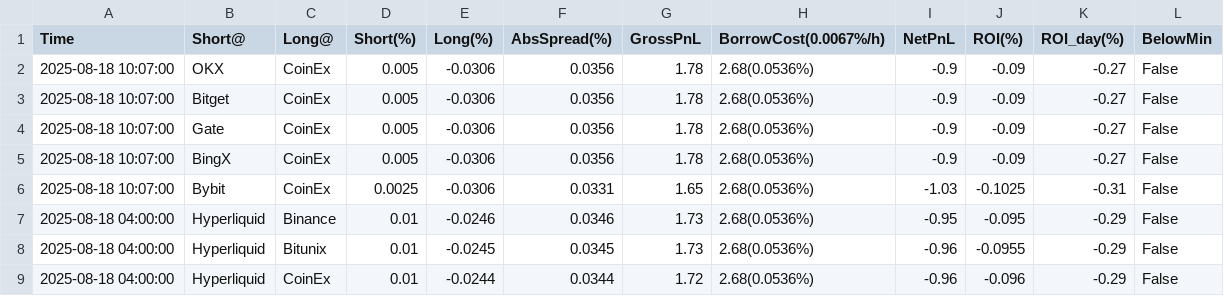
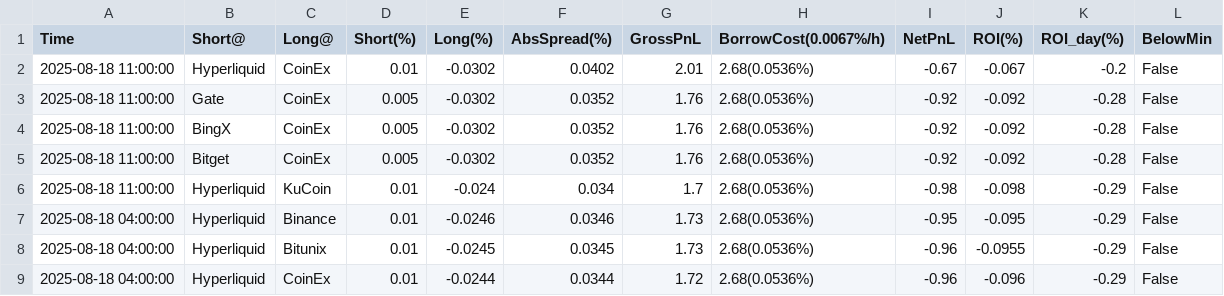
Before and after one commit to aerist123/funding-data, a CSV file: public/data/arb_candidates_GAS.csv, drawn as a sheet; only a part is shown; removed rows and columns are numbered as before the commit, all else as after; the diff names each change by its address in the sheet, - before the commit and + after, or states it on an @@ line.

```diff
--- a/public/data/arb_candidates_GAS.csv
+++ b/public/data/arb_candidates_GAS.csv
-row 2: 2025-08-18 10:07:00 | OKX | CoinEx | 0.005 | -0.0306 | 0.0356 | 1.78 | 2.68(0.0536%) | -0.9 | -0.09 | -0.27 | False
-row 3: 2025-08-18 10:07:00 | Bitget | CoinEx | 0.005 | -0.0306 | 0.0356 | 1.78 | 2.68(0.0536%) | -0.9 | -0.09 | -0.27 | False
-row 4: 2025-08-18 10:07:00 | Gate | CoinEx | 0.005 | -0.0306 | 0.0356 | 1.78 | 2.68(0.0536%) | -0.9 | -0.09 | -0.27 | False
-row 5: 2025-08-18 10:07:00 | BingX | CoinEx | 0.005 | -0.0306 | 0.0356 | 1.78 | 2.68(0.0536%) | -0.9 | -0.09 | -0.27 | False
-row 6: 2025-08-18 10:07:00 | Bybit | CoinEx | 0.0025 | -0.0306 | 0.0331 | 1.65 | 2.68(0.0536%) | -1.03 | -0.1025 | -0.31 | False
+row 2: 2025-08-18 11:00:00 | Hyperliquid | CoinEx | 0.01 | -0.0302 | 0.0402 | 2.01 | 2.68(0.0536%) | -0.67 | -0.067 | -0.2 | False
+row 3: 2025-08-18 11:00:00 | Gate | CoinEx | 0.005 | -0.0302 | 0.0352 | 1.76 | 2.68(0.0536%) | -0.92 | -0.092 | -0.28 | False
+row 4: 2025-08-18 11:00:00 | BingX | CoinEx | 0.005 | -0.0302 | 0.0352 | 1.76 | 2.68(0.0536%) | -0.92 | -0.092 | -0.28 | False
+row 5: 2025-08-18 11:00:00 | Bitget | CoinEx | 0.005 | -0.0302 | 0.0352 | 1.76 | 2.68(0.0536%) | -0.92 | -0.092 | -0.28 | False
+row 6: 2025-08-18 11:00:00 | Hyperliquid | KuCoin | 0.01 | -0.024 | 0.034 | 1.7 | 2.68(0.0536%) | -0.98 | -0.098 | -0.29 | False
```
Also changed, not shown: public/data/arb_candidates_BAND.csv, public/data/arb_candidates_HUMA.csv, 13 other files.
